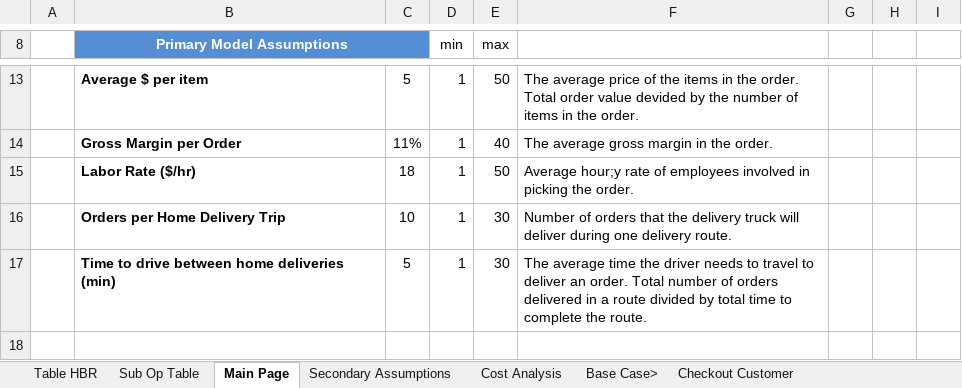
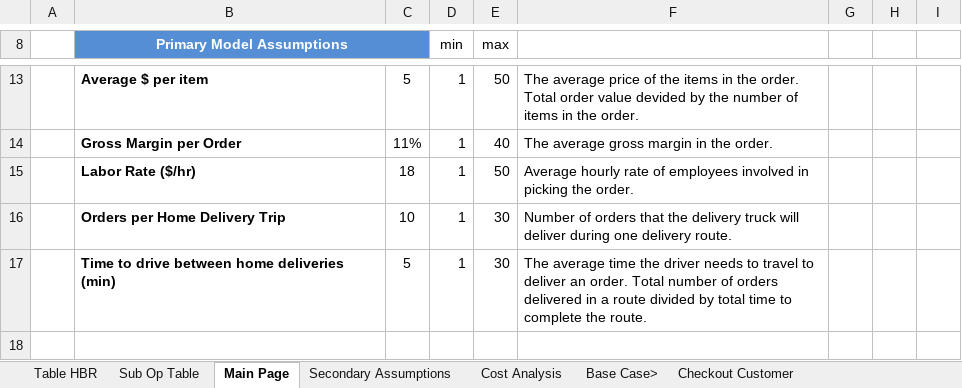
Before and after one commit to wfinlay0/online-grocery, an Excel workbook: public/modelv7.xlsx, sheet Main Page, drawn as a sheet; only a part is shown, gaps mark what is left out; values as stored, in another font and other column widths than the file's, no borders; charts and pictures and conditional formats not drawn; the diff names each change by its address in the sheet, - before the commit and + after, or states it on an @@ line.

```diff
--- a/public/modelv7.xlsx (sheet Main Page)
+++ b/public/modelv7.xlsx (sheet Main Page)
-F15: Average hour;y rate of…
+F15: Average hourly rate of…
```
Also changed, not shown: 2 other files.
